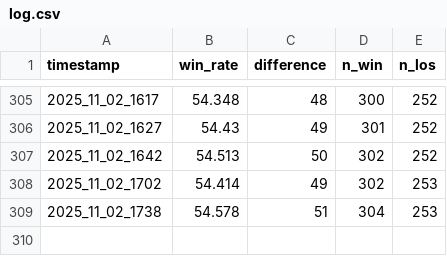
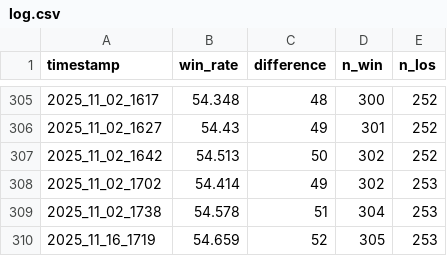
Before and after one commit to govin08/travail, a CSV file: 2025/0126_fast/0126_ocr_win_rate/log.csv, drawn as a sheet; only a part is shown, gaps mark what is left out; the diff names each change by its address in the sheet, - before the commit and + after, or states it on an @@ line.

```diff
--- a/2025/0126_fast/0126_ocr_win_rate/log.csv
+++ b/2025/0126_fast/0126_ocr_win_rate/log.csv
+row 310: 2025_11_16_1719 | 54.659 | 52 | 305 | 253
```
Also changed, not shown: 2 other files.
